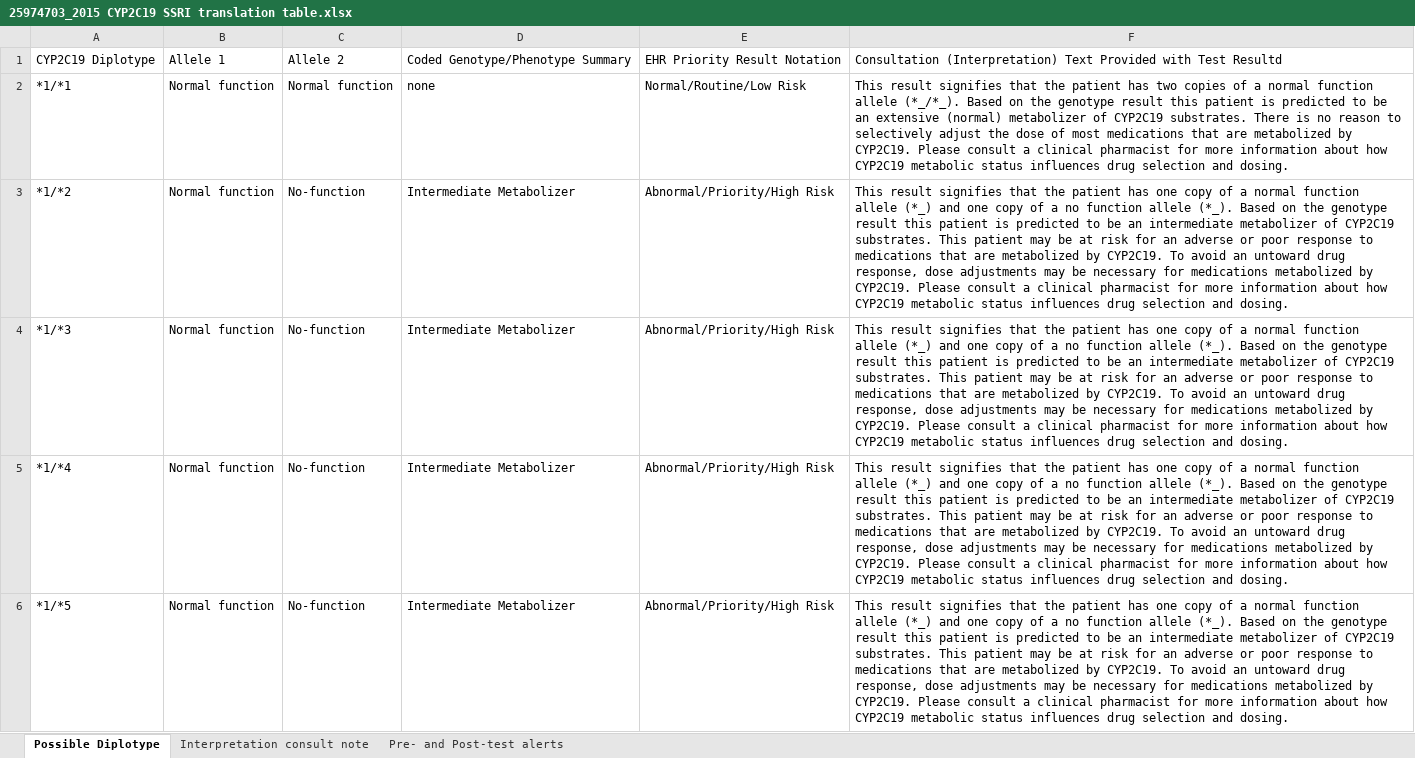
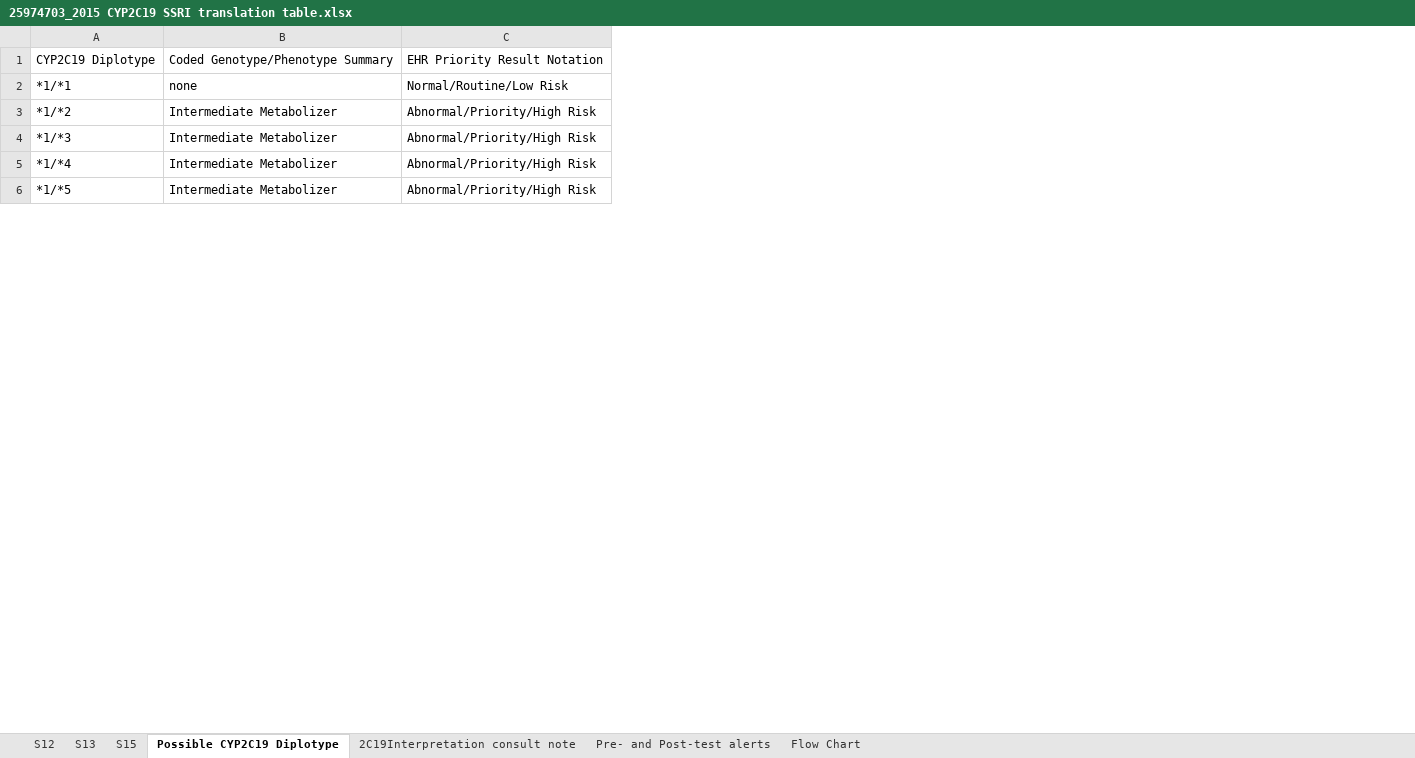
Before and after one commit to cpicpgx/cpic-guidelines, an Excel workbook: SSRI/2015/25974703_2015 CYP2C19 SSRI translation table.xlsx, sheet Possible CYP2C19 Diplotype, drawn as a sheet; only a part is shown; values as stored, in another font and other column widths than the file's, no borders; the diff names each change by its address in the sheet, - before the commit and + after, or states it on an @@ line.

```diff
--- a/SSRI/2015/25974703_2015 CYP2C19 SSRI translation table.xlsx (sheet Possible CYP2C19 Diplotype)
+++ b/SSRI/2015/25974703_2015 CYP2C19 SSRI translation table.xlsx (sheet Possible CYP2C19 Diplotype)
-sheet tab: Possible Diplotype
+sheet tab: Possible CYP2C19 Diplotype
-sheet tab: Interpretation consult note
+sheet tab: 2C19Interpretation consult note
+sheet tab: S12
+sheet tab: S13
+sheet tab: S15
+sheet tab: Flow Chart
-column B, rows 1-6: Allele 1 | Normal function | Normal function | Normal function | Normal function | Normal function
-column C, rows 1-6: Allele 2 | Normal function | No-function | No-function | No-function | No-function
-column F, rows 1-6: Consultation (Interpretation) Text Provided with Test Resultd | This result signifies that the patient has two copies of a normal function allele (*_/*_). Based on the genotype result this patient is predicted to be an extensive (normal) metabolizer of CYP2C19 substrates. There is no reason to selectively adjust the dose of most medications that are metabolized by CYP2C19. Please consult a clinical pharmacist for more information about how CYP2C19 metabolic status influences drug selection and dosing. | This result signifies that the patient has one copy of a normal function allele (*_) and one copy of a no function allele (*_). Based on the genotype result this patient is predicted to be an intermediate metabolizer of CYP2C19 substrates. This patient may be at risk for an adverse or poor response to medications that are metabolized by CYP2C19. To avoid an untoward drug response, dose adjustments may be necessary for medications metabolized by CYP2C19. Please consult a clinical pharmacist for more information about how CYP2C19 metabolic status influences drug selection and dosing. | This result signifies that the patient has one copy of a normal function allele (*_) and one copy of a no function allele (*_). Based on the genotype result this patient is predicted to be an intermediate metabolizer of CYP2C19 substrates. This patient may be at risk for an adverse or poor response to medications that are metabolized by CYP2C19. To avoid an untoward drug response, dose adjustments may be necessary for medications metabolized by CYP2C19. Please consult a clinical pharmacist for more information about how CYP2C19 metabolic status influences drug selection and dosing. | This result signifies that the patient has one copy of a normal function allele (*_) and one copy of a no function allele (*_). Based on the genotype result this patient is predicted to be an intermediate metabolizer of CYP2C19 substrates. This patient may be at risk for an adverse or poor response to medications that are metabolized by CYP2C19. To avoid an untoward drug response, dose adjustments may be necessary for medications metabolized by CYP2C19. Please consult a clinical pharmacist for more information about how CYP2C19 metabolic status influences drug selection and dosing. | This result signifies that the patient has one copy of a normal function allele (*_) and one copy of a no function allele (*_). Based on the genotype result this patient is predicted to be an intermediate metabolizer of CYP2C19 substrates. This patient may be at risk for an adverse or poor response to medications that are metabolized by CYP2C19. To avoid an untoward drug response, dose adjustments may be necessary for medications metabolized by CYP2C19. Please consult a clinical pharmacist for more information about how CYP2C19 metabolic status influences drug selection and dosing.
```
Also changed, not shown: sheet 2C19Interpretation consult note, sheet Pre- and Post-test alerts, charts or pictures, SSRI/2015/25974703_2015 CYP2D6 SSRI translation table.xlsx.
